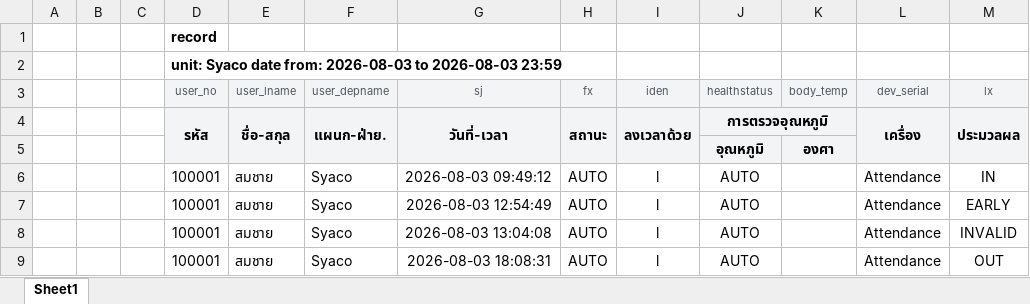
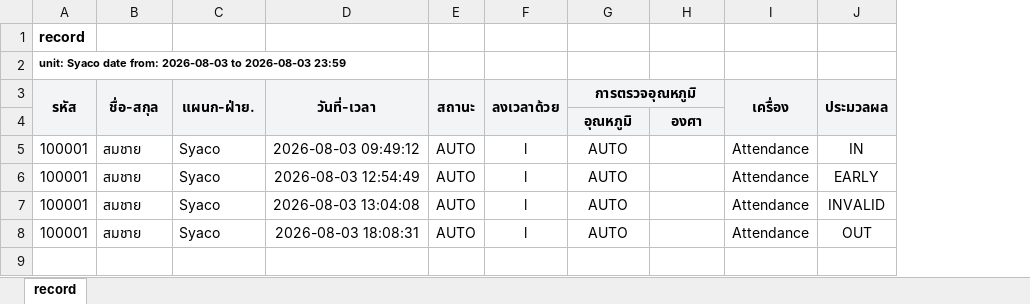
Before and after one commit to Foleiz/HRMS, an Excel workbook: frontend/public/templates/attendance_sample_record.xlsx, sheet record, drawn as a sheet; values as stored, in another font and other column widths than the file's, no borders; removed rows and columns are numbered as before the commit, all else as after; the diff names each change by its address in the sheet, - before the commit and + after, or states it on an @@ line.

```diff
--- a/frontend/public/templates/attendance_sample_record.xlsx (sheet record)
+++ b/frontend/public/templates/attendance_sample_record.xlsx (sheet record)
-sheet tab: Sheet1
+sheet tab: record
-column A, empty
-column B, empty
-column C, empty
@@ A2 text size: smaller @@
-row 3:  |  |  | user_no | user_lname | user_depname | sj | fx | iden | healthstatus | body_temp | dev_serial | lx
-H3 fill: #F3F4F6
+H3 fill: none
-A4:F4 fill: #F3F4F6
+A4:F4 fill: none
-I4:J4 fill: #F3F4F6
+I4:J4 fill: none
```
Also changed, not shown: frontend/public/templates/attendance_sample_deliy.xlsx, 1 other file.
